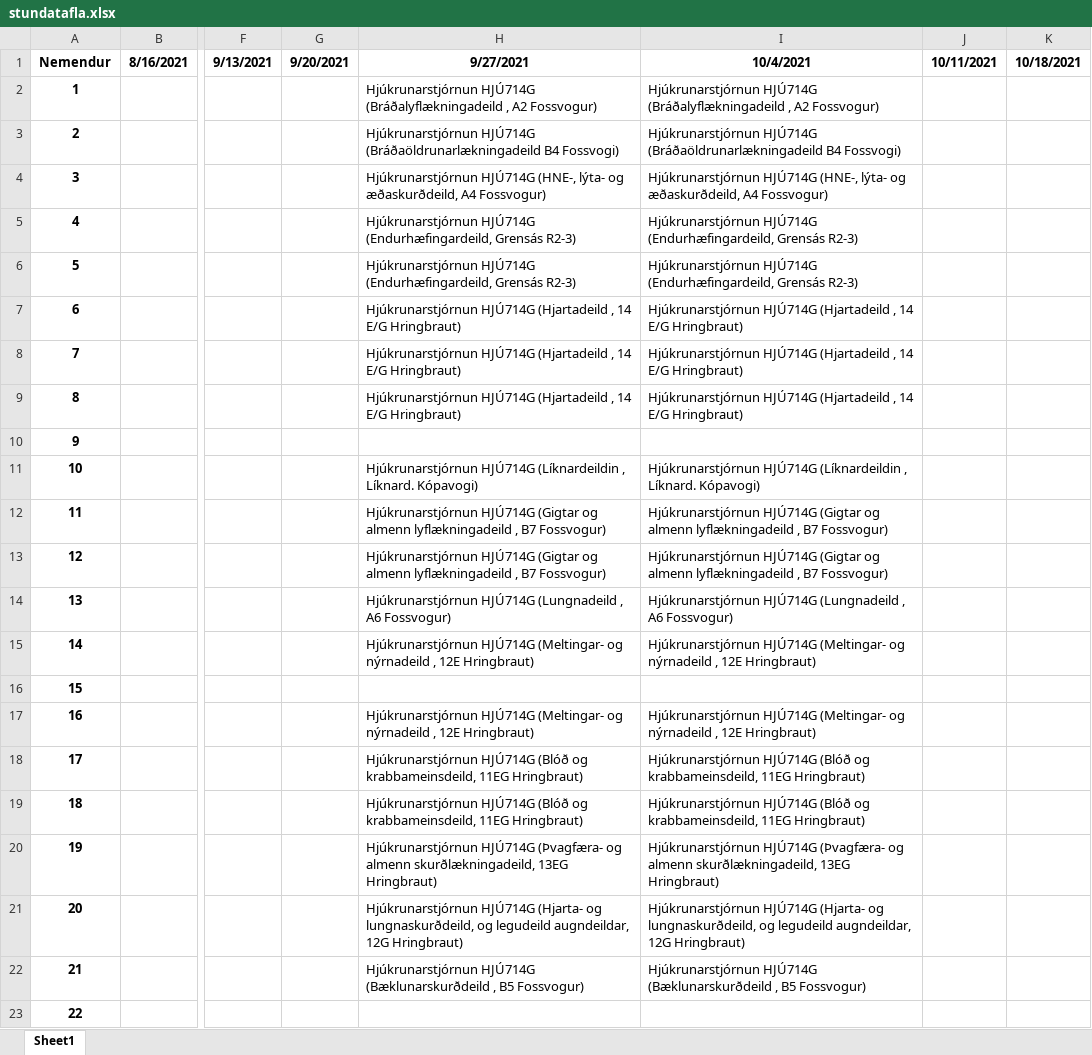
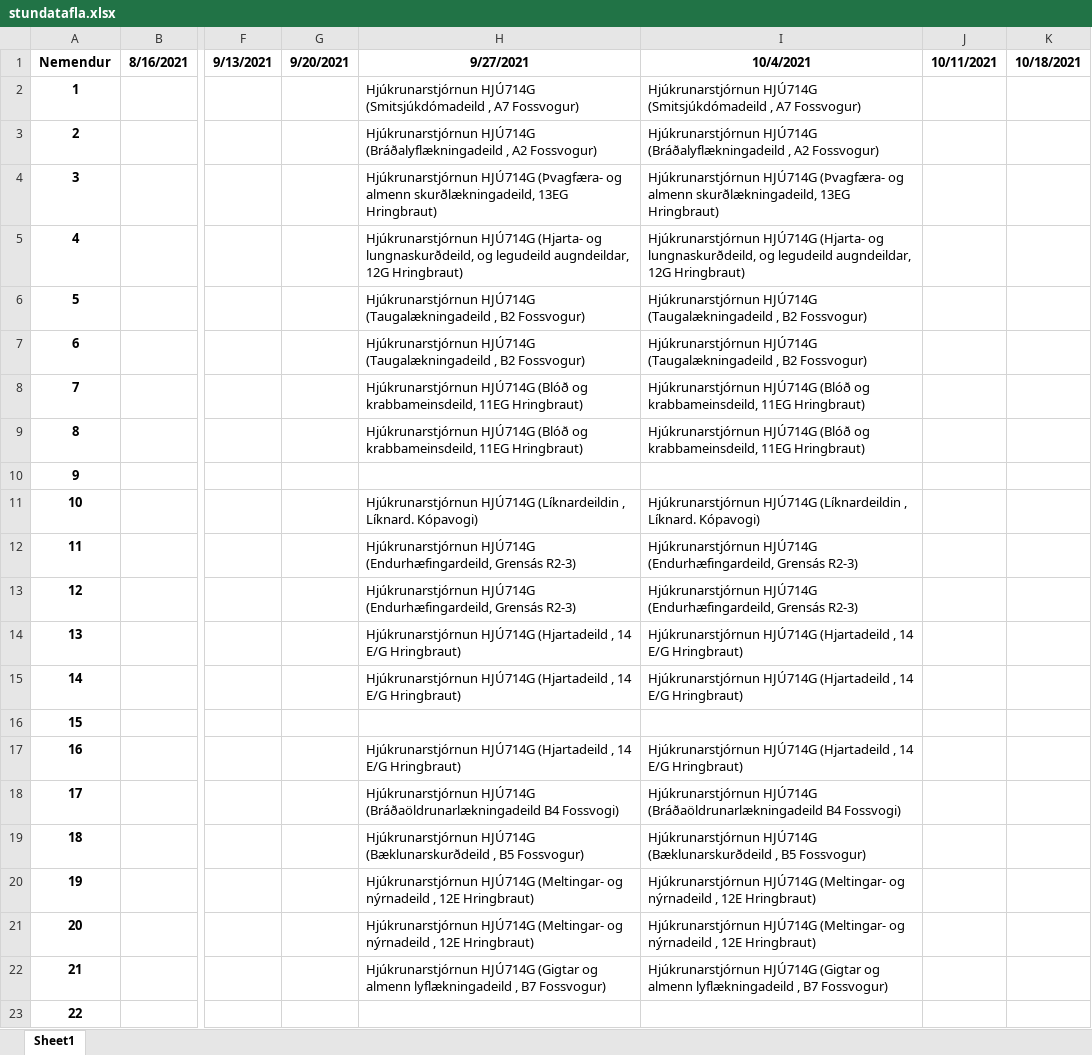
Before and after one commit to BjarniHaukur/TV5, an Excel workbook: stundatafla.xlsx, sheet Sheet1, drawn as a sheet; only a part is shown, gaps mark what is left out; values as stored, in another font and other column widths than the file's, no borders; the diff covers the shown part only; the diff names each change by its address in the sheet, - before the commit and + after, or states it on an @@ line.

```diff
--- a/stundatafla.xlsx (sheet Sheet1)
+++ b/stundatafla.xlsx (sheet Sheet1)
-H2 (9/27/2021): Hjúkrunarstjórnun HJÚ714G (Bráðalyflækningadeild , A2 Fossvogur)
+H2 (9/27/2021): Hjúkrunarstjórnun HJÚ714G (Smitsjúkdómadeild , A7 Fossvogur)
-I2 (10/4/2021): Hjúkrunarstjórnun HJÚ714G (Bráðalyflækningadeild , A2 Fossvogur)
+I2 (10/4/2021): Hjúkrunarstjórnun HJÚ714G (Smitsjúkdómadeild , A7 Fossvogur)
-H3 (9/27/2021): Hjúkrunarstjórnun HJÚ714G (Bráðaöldrunarlækningadeild B4 Fossvogi)
+H3 (9/27/2021): Hjúkrunarstjórnun HJÚ714G (Bráðalyflækningadeild , A2 Fossvogur)
-I3 (10/4/2021): Hjúkrunarstjórnun HJÚ714G (Bráðaöldrunarlækningadeild B4 Fossvogi)
+I3 (10/4/2021): Hjúkrunarstjórnun HJÚ714G (Bráðalyflækningadeild , A2 Fossvogur)
-H4 (9/27/2021): Hjúkrunarstjórnun HJÚ714G (HNE-, lýta- og æðaskurðdeild, A4 Fossvogur)
+H4 (9/27/2021): Hjúkrunarstjórnun HJÚ714G (Þvagfæra- og almenn skurðlækningadeild, 13EG Hringbraut)
-I4 (10/4/2021): Hjúkrunarstjórnun HJÚ714G (HNE-, lýta- og æðaskurðdeild, A4 Fossvogur)
+I4 (10/4/2021): Hjúkrunarstjórnun HJÚ714G (Þvagfæra- og almenn skurðlækningadeild, 13EG Hringbraut)
-H5 (9/27/2021): Hjúkrunarstjórnun HJÚ714G (Endurhæfingardeild, Grensás R2-3)
+H5 (9/27/2021): Hjúkrunarstjórnun HJÚ714G (Hjarta- og lungnaskurðdeild, og legudeild augndeildar, 12G Hringbraut)
-I5 (10/4/2021): Hjúkrunarstjórnun HJÚ714G (Endurhæfingardeild, Grensás R2-3)
+I5 (10/4/2021): Hjúkrunarstjórnun HJÚ714G (Hjarta- og lungnaskurðdeild, og legudeild augndeildar, 12G Hringbraut)
-H6 (9/27/2021): Hjúkrunarstjórnun HJÚ714G (Endurhæfingardeild, Grensás R2-3)
+H6 (9/27/2021): Hjúkrunarstjórnun HJÚ714G (Taugalækningadeild , B2 Fossvogur)
-I6 (10/4/2021): Hjúkrunarstjórnun HJÚ714G (Endurhæfingardeild, Grensás R2-3)
+I6 (10/4/2021): Hjúkrunarstjórnun HJÚ714G (Taugalækningadeild , B2 Fossvogur)
-H7 (9/27/2021): Hjúkrunarstjórnun HJÚ714G (Hjartadeild , 14 E/G Hringbraut)
+H7 (9/27/2021): Hjúkrunarstjórnun HJÚ714G (Taugalækningadeild , B2 Fossvogur)
-I7 (10/4/2021): Hjúkrunarstjórnun HJÚ714G (Hjartadeild , 14 E/G Hringbraut)
+I7 (10/4/2021): Hjúkrunarstjórnun HJÚ714G (Taugalækningadeild , B2 Fossvogur)
-H8:H9 (9/27/2021): Hjúkrunarstjórnun HJÚ714G (Hjartadeild , 14 E/G Hringbraut)
+H8:H9 (9/27/2021): Hjúkrunarstjórnun HJÚ714G (Blóð og krabbameinsdeild, 11EG Hringbraut)
-I8:I9 (10/4/2021): Hjúkrunarstjórnun HJÚ714G (Hjartadeild , 14 E/G Hringbraut)
+I8:I9 (10/4/2021): Hjúkrunarstjórnun HJÚ714G (Blóð og krabbameinsdeild, 11EG Hringbraut)
-H12:H13 (9/27/2021): Hjúkrunarstjórnun HJÚ714G (Gigtar og almenn lyflækningadeild , B7 Fossvogur)
+H12:H13 (9/27/2021): Hjúkrunarstjórnun HJÚ714G (Endurhæfingardeild, Grensás R2-3)
-I12:I13 (10/4/2021): Hjúkrunarstjórnun HJÚ714G (Gigtar og almenn lyflækningadeild , B7 Fossvogur)
+I12:I13 (10/4/2021): Hjúkrunarstjórnun HJÚ714G (Endurhæfingardeild, Grensás R2-3)
-H14 (9/27/2021): Hjúkrunarstjórnun HJÚ714G (Lungnadeild , A6 Fossvogur)
+H14 (9/27/2021): Hjúkrunarstjórnun HJÚ714G (Hjartadeild , 14 E/G Hringbraut)
-I14 (10/4/2021): Hjúkrunarstjórnun HJÚ714G (Lungnadeild , A6 Fossvogur)
+I14 (10/4/2021): Hjúkrunarstjórnun HJÚ714G (Hjartadeild , 14 E/G Hringbraut)
-H15 (9/27/2021): Hjúkrunarstjórnun HJÚ714G (Meltingar- og nýrnadeild , 12E Hringbraut)
+H15 (9/27/2021): Hjúkrunarstjórnun HJÚ714G (Hjartadeild , 14 E/G Hringbraut)
-I15 (10/4/2021): Hjúkrunarstjórnun HJÚ714G (Meltingar- og nýrnadeild , 12E Hringbraut)
+I15 (10/4/2021): Hjúkrunarstjórnun HJÚ714G (Hjartadeild , 14 E/G Hringbraut)
-H17 (9/27/2021): Hjúkrunarstjórnun HJÚ714G (Meltingar- og nýrnadeild , 12E Hringbraut)
+H17 (9/27/2021): Hjúkrunarstjórnun HJÚ714G (Hjartadeild , 14 E/G Hringbraut)
-I17 (10/4/2021): Hjúkrunarstjórnun HJÚ714G (Meltingar- og nýrnadeild , 12E Hringbraut)
+I17 (10/4/2021): Hjúkrunarstjórnun HJÚ714G (Hjartadeild , 14 E/G Hringbraut)
-H18 (9/27/2021): Hjúkrunarstjórnun HJÚ714G (Blóð og krabbameinsdeild, 11EG Hringbraut)
+H18 (9/27/2021): Hjúkrunarstjórnun HJÚ714G (Bráðaöldrunarlækningadeild B4 Fossvogi)
-I18 (10/4/2021): Hjúkrunarstjórnun HJÚ714G (Blóð og krabbameinsdeild, 11EG Hringbraut)
+I18 (10/4/2021): Hjúkrunarstjórnun HJÚ714G (Bráðaöldrunarlækningadeild B4 Fossvogi)
-H19 (9/27/2021): Hjúkrunarstjórnun HJÚ714G (Blóð og krabbameinsdeild, 11EG Hringbraut)
+H19 (9/27/2021): Hjúkrunarstjórnun HJÚ714G (Bæklunarskurðdeild , B5 Fossvogur)
-I19 (10/4/2021): Hjúkrunarstjórnun HJÚ714G (Blóð og krabbameinsdeild, 11EG Hringbraut)
+I19 (10/4/2021): Hjúkrunarstjórnun HJÚ714G (Bæklunarskurðdeild , B5 Fossvogur)
-H20 (9/27/2021): Hjúkrunarstjórnun HJÚ714G (Þvagfæra- og almenn skurðlækningadeild, 13EG Hringbraut)
+H20 (9/27/2021): Hjúkrunarstjórnun HJÚ714G (Meltingar- og nýrnadeild , 12E Hringbraut)
-I20 (10/4/2021): Hjúkrunarstjórnun HJÚ714G (Þvagfæra- og almenn skurðlækningadeild, 13EG Hringbraut)
+I20 (10/4/2021): Hjúkrunarstjórnun HJÚ714G (Meltingar- og nýrnadeild , 12E Hringbraut)
-H21 (9/27/2021): Hjúkrunarstjórnun HJÚ714G (Hjarta- og lungnaskurðdeild, og legudeild augndeildar, 12G Hringbraut)
+H21 (9/27/2021): Hjúkrunarstjórnun HJÚ714G (Meltingar- og nýrnadeild , 12E Hringbraut)
-I21 (10/4/2021): Hjúkrunarstjórnun HJÚ714G (Hjarta- og lungnaskurðdeild, og legudeild augndeildar, 12G Hringbraut)
+I21 (10/4/2021): Hjúkrunarstjórnun HJÚ714G (Meltingar- og nýrnadeild , 12E Hringbraut)
-H22 (9/27/2021): Hjúkrunarstjórnun HJÚ714G (Bæklunarskurðdeild , B5 Fossvogur)
+H22 (9/27/2021): Hjúkrunarstjórnun HJÚ714G (Gigtar og almenn lyflækningadeild , B7 Fossvogur)
-I22 (10/4/2021): Hjúkrunarstjórnun HJÚ714G (Bæklunarskurðdeild , B5 Fossvogur)
+I22 (10/4/2021): Hjúkrunarstjórnun HJÚ714G (Gigtar og almenn lyflækningadeild , B7 Fossvogur)
```
Also changed, not shown: 110 edited cells elsewhere in this sheet, 1 other file.
